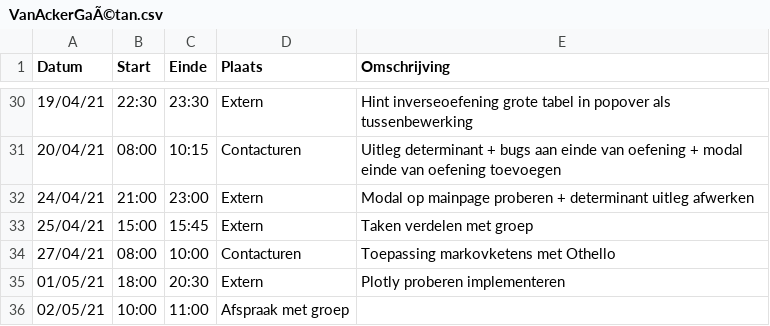
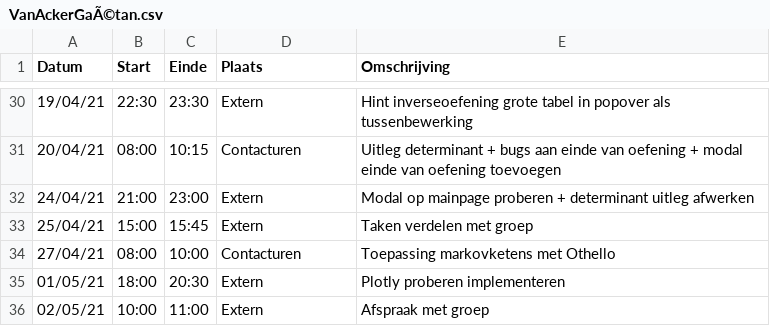
Before and after one commit to rtalwar2/WELCOME-TO-THE-MATRIX, a CSV file: logboeken/VanAckerGaÃ©tan.csv, drawn as a sheet; only a part is shown, gaps mark what is left out.

Commit message:
Update VanAckerGaÃ©tan.csv

```diff
--- a/logboeken/VanAckerGaÃ©tan.csv
+++ b/logboeken/VanAckerGaÃ©tan.csv
@@ -35,2 +35,2 @@ Datum,Start,Einde,Plaats,Omschrijving
 01/05/21,18:00,20:30,Extern,Plotly proberen implementeren
-02/05/21,10:00,11:00,Afspraak met groep
+02/05/21,10:00,11:00,Extern,Afspraak met groep
```
